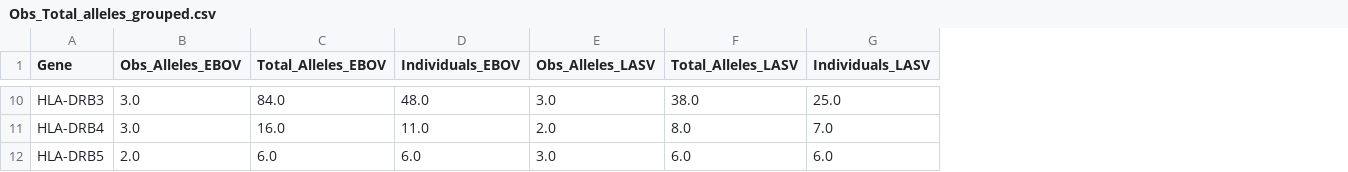
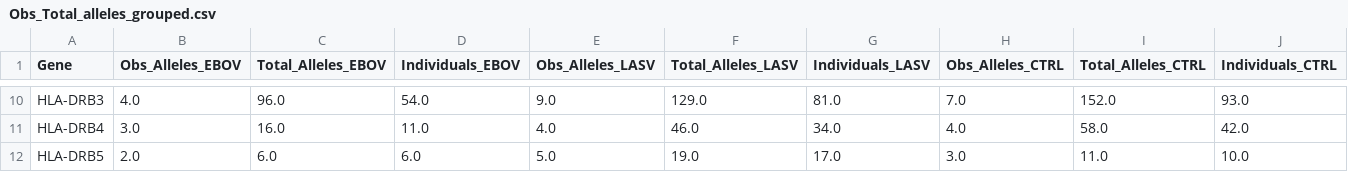
Before and after one commit to andersen-lab/lassa-ebola-hla, a CSV file: Obs_Total_alleles_grouped.csv, drawn as a sheet; only a part is shown, gaps mark what is left out; the diff covers the shown part only; the diff names each change by its address in the sheet, - before the commit and + after, or states it on an @@ line.

Commit message:
Added data. Added lasv surv vs non surv.

```diff
--- a/Obs_Total_alleles_grouped.csv
+++ b/Obs_Total_alleles_grouped.csv
+column H (Obs_Alleles_CTRL), rows 10-12: 7.0 | 4.0 | 3.0
+column I (Total_Alleles_CTRL), rows 10-12: 152.0 | 58.0 | 11.0
+column J (Individuals_CTRL), rows 10-12: 93.0 | 42.0 | 10.0
-B10 (Obs_Alleles_EBOV): 3.0
+B10 (Obs_Alleles_EBOV): 4.0
-C10 (Total_Alleles_EBOV): 84.0
+C10 (Total_Alleles_EBOV): 96.0
-D10 (Individuals_EBOV): 48.0
+D10 (Individuals_EBOV): 54.0
-E10 (Obs_Alleles_LASV): 3.0
+E10 (Obs_Alleles_LASV): 9.0
-F10 (Total_Alleles_LASV): 38.0
+F10 (Total_Alleles_LASV): 129.0
-G10 (Individuals_LASV): 25.0
+G10 (Individuals_LASV): 81.0
-E11 (Obs_Alleles_LASV): 2.0
+E11 (Obs_Alleles_LASV): 4.0
-F11 (Total_Alleles_LASV): 8.0
+F11 (Total_Alleles_LASV): 46.0
-G11 (Individuals_LASV): 7.0
+G11 (Individuals_LASV): 34.0
-E12 (Obs_Alleles_LASV): 3.0
+E12 (Obs_Alleles_LASV): 5.0
-F12 (Total_Alleles_LASV): 6.0
+F12 (Total_Alleles_LASV): 19.0
-G12 (Individuals_LASV): 6.0
+G12 (Individuals_LASV): 17.0
```
Also changed, not shown: 41 edited cells elsewhere in this file, Obs_Total_alleles.csv, 6 other files.
